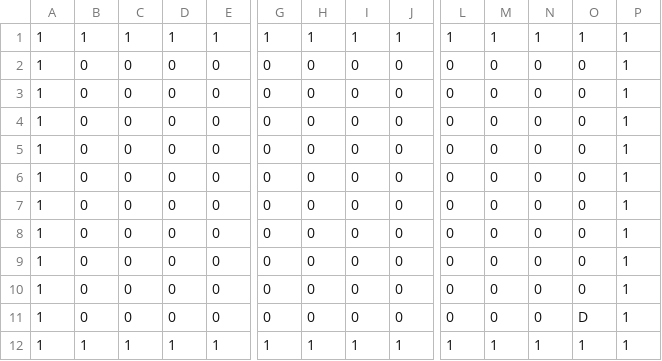
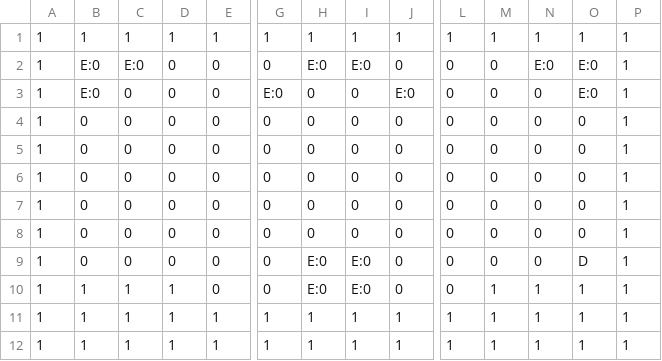
Before and after one commit to rodriguezric/lava-bonk, a CSV file: levels/0.csv, drawn as a sheet; only a part is shown, gaps mark what is left out; removed rows and columns are numbered as before the commit, all else as after; rows hold the shown columns only; the diff names each change by its address in the sheet, - before the commit and + after, or states it on an @@ line.

Commit message:
level 0 done

```diff
--- a/levels/0.csv
+++ b/levels/0.csv
+row 2: 1 | E:0 | E:0 | 0 | 0 | 0 | E:0 | E:0 | 0 | 0 | 0 | E:0 | E:0 | 1
+row 3: 1 | E:0 | 0 | 0 | 0 | E:0 | 0 | 0 | E:0 | 0 | 0 | 0 | E:0 | 1
-H9:H10: 0
+H9:H10: E:0
-I9:I10: 0
+I9:I10: E:0
-O9: 0
+O9: D
-B10: 0
+B10: 1
-C10: 0
+C10: 1
-D10: 0
+D10: 1
-M10: 0
+M10: 1
-N10: 0
+N10: 1
-O10: 0
+O10: 1
-row 9: 1 | 0 | 0 | 0 | 0 | 0 | 0 | 0 | 0 | 0 | 0 | 0 | 0 | 1
-row 10: 1 | 0 | 0 | 0 | 0 | 0 | 0 | 0 | 0 | 0 | 0 | 0 | 0 | 1
-row 11: 1 | 0 | 0 | 0 | 0 | 0 | 0 | 0 | 0 | 0 | 0 | 0 | D | 1
+row 11: 1 | 1 | 1 | 1 | 1 | 1 | 1 | 1 | 1 | 1 | 1 | 1 | 1 | 1
```
Also changed, not shown: levels/1.csv, 2 other files.
